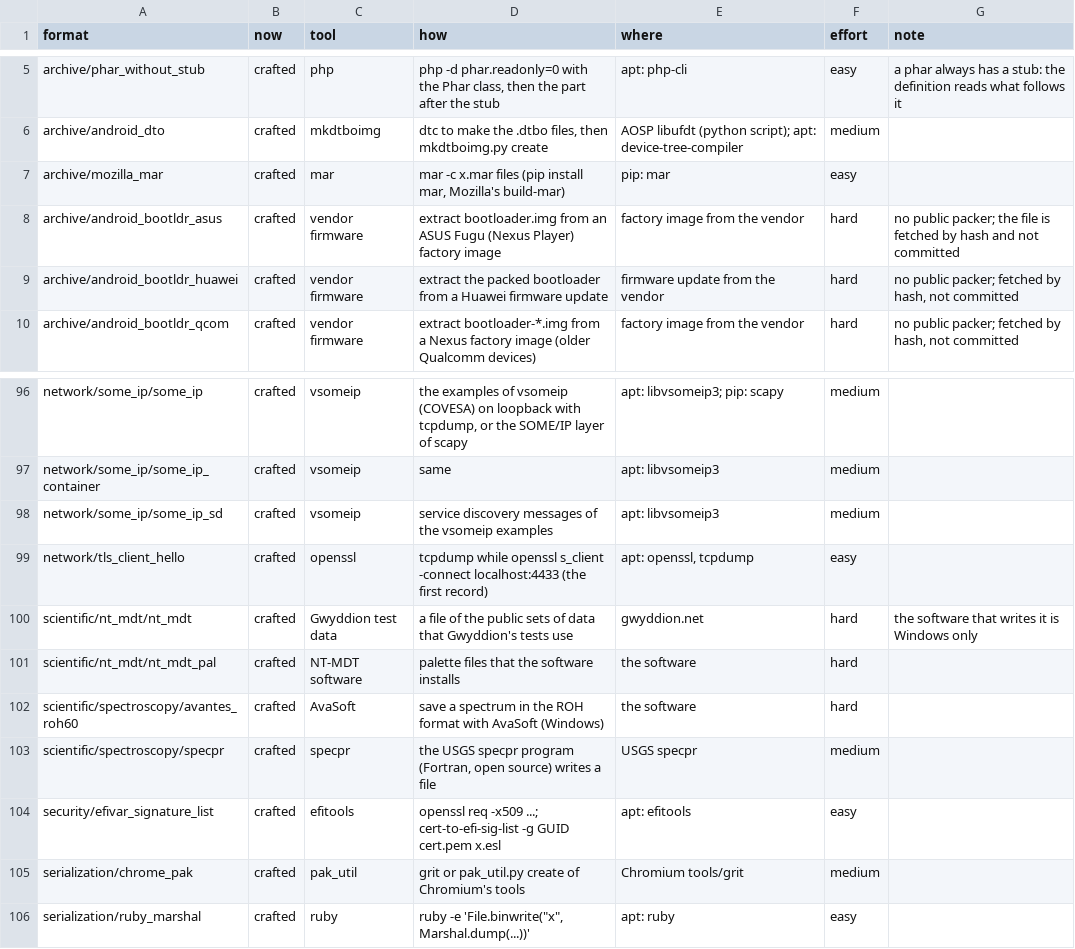
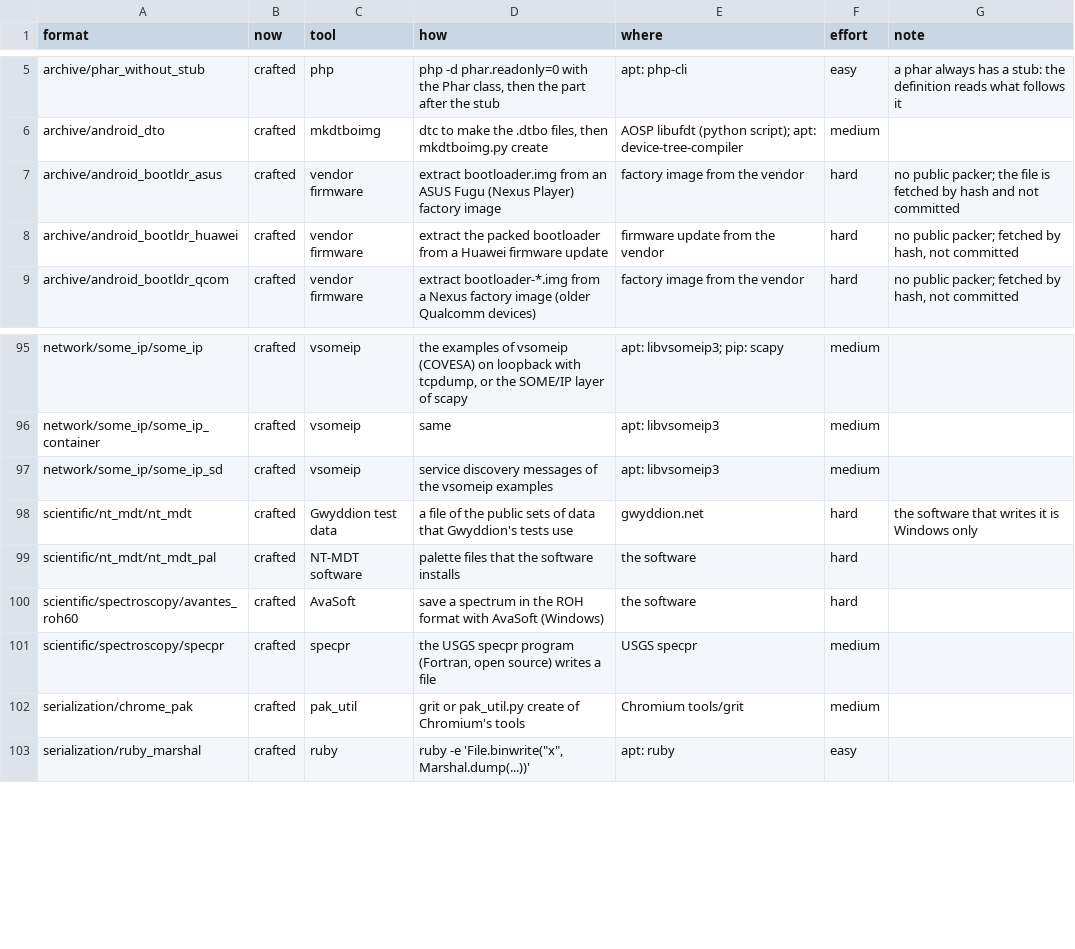
Before and after one commit to shroomsword/doe, a TSV file: conformance/real_files_plan.tsv, drawn as a sheet; only a part is shown, gaps mark what is left out.

```diff
--- a/conformance/real_files_plan.tsv
+++ b/conformance/real_files_plan.tsv
@@ -6,3 +6,2 @@ archive/phar_without_stub	crafted	php	php -d phar.readonly=0 with the Phar class
 archive/android_dto	crafted	mkdtboimg	dtc to make the .dtbo files, then mkdtboimg.py create	AOSP libufdt (python script); apt: device-tree-compiler	medium
-archive/mozilla_mar	crafted	mar	mar -c x.mar files (pip install mar, Mozilla's build-mar)	pip: mar	easy
 archive/android_bootldr_asus	crafted	vendor firmware	extract bootloader.img from an ASUS Fugu (Nexus Player) factory image	factory image from the vendor	hard	no public packer; the file is fetched by hash and not committed
@@ -98,3 +97,2 @@ network/some_ip/some_ip_container	crafted	vsomeip	same	apt: libvsomeip3	medium
 network/some_ip/some_ip_sd	crafted	vsomeip	service discovery messages of the vsomeip examples	apt: libvsomeip3	medium
-network/tls_client_hello	crafted	openssl	tcpdump while openssl s_client -connect localhost:4433 (the first record)	apt: openssl, tcpdump	easy
 scientific/nt_mdt/nt_mdt	crafted	Gwyddion test data	a file of the public sets of data that Gwyddion's tests use	gwyddion.net	hard	the software that writes it is Windows only
@@ -103,3 +101,2 @@ scientific/spectroscopy/avantes_roh60	crafted	AvaSoft	save a spectrum in the ROH
 scientific/spectroscopy/specpr	crafted	specpr	the USGS specpr program (Fortran, open source) writes a file	USGS specpr	medium
-security/efivar_signature_list	crafted	efitools	openssl req -x509 ...; cert-to-efi-sig-list -g GUID cert.pem x.esl	apt: efitools	easy
 serialization/chrome_pak	crafted	pak_util	grit or pak_util.py create of Chromium's tools	Chromium tools/grit	medium
```
Also changed, not shown: conformance/gallery_samples.tsv, 14 other files.
